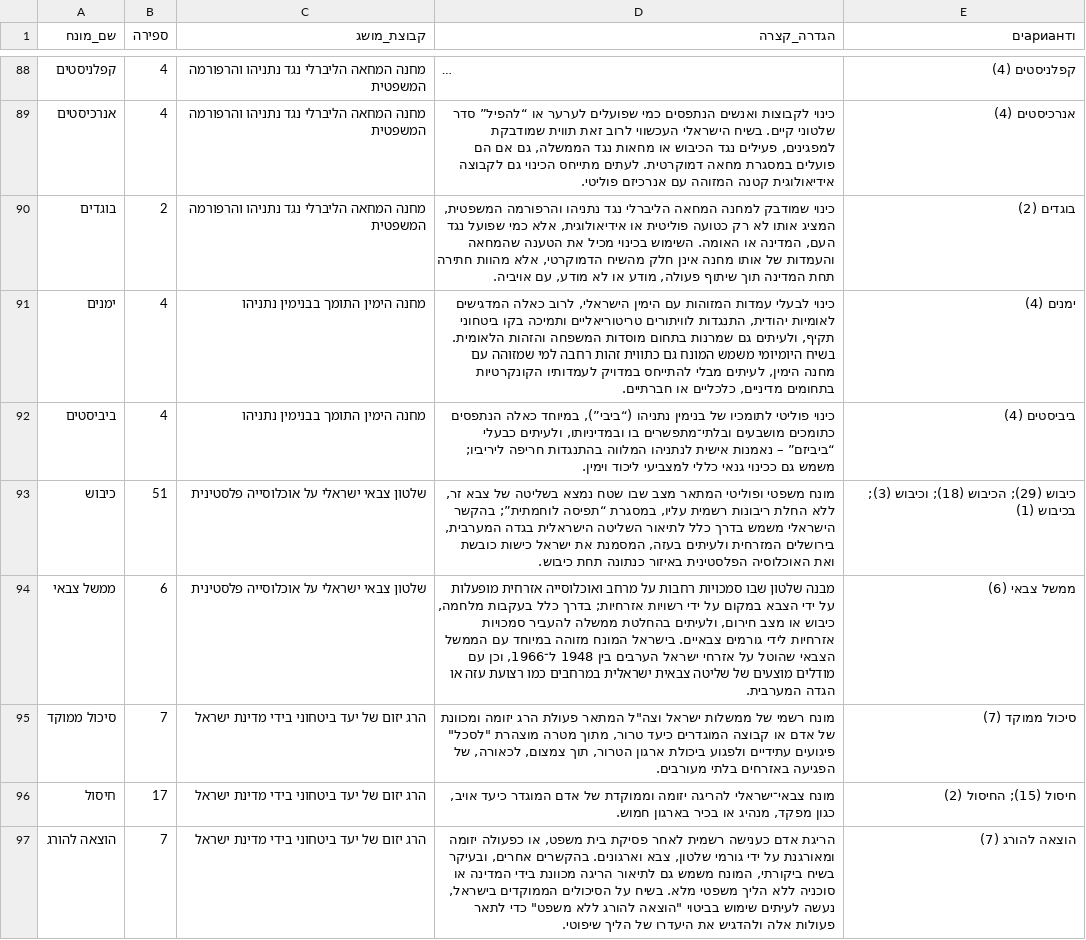
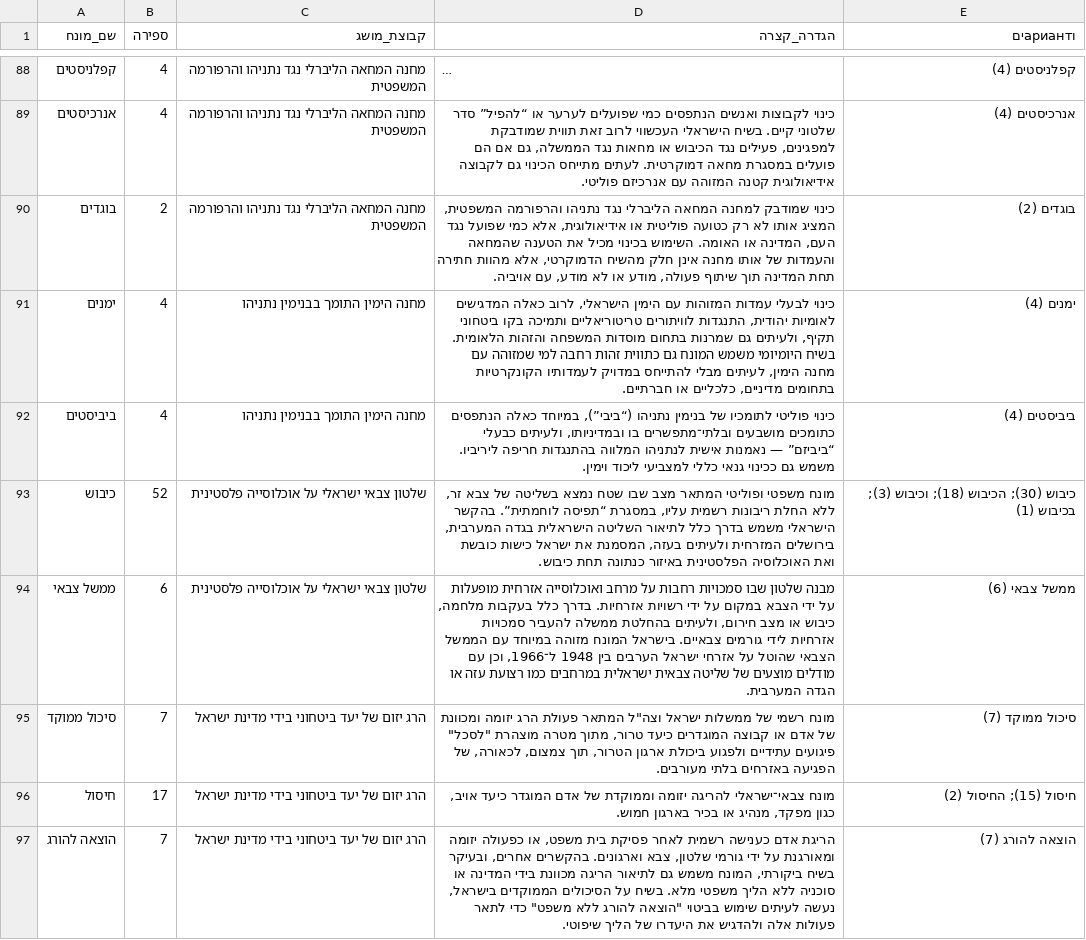
Before and after one commit to whosthemiller/Pagmar, a CSV file: data/known-terms.csv, drawn as a sheet; only a part is shown, gaps mark what is left out; long unchanged cells end in …; the diff covers the shown part only.

```diff
--- a/data/known-terms.csv
+++ b/data/known-terms.csv
@@ -91,5 +91,5 @@
 ימנים,4,מחנה הימין התומך בבנימין נתניהו,"כינוי לבעלי עמדות המזוהות עם הימין הישראלי, לרוב כאלה המדגישים לאומיות יהודית, התנגדות לוויתורים טריטוריאליים ותמיכה בקו ביטחוני תקיף, ולעיתים גם שמרנות בתחום מוסדות המשפחה והזהות הלאומית. בשיח היומיומי משמש המונח גם כתווית זהות רחבה למי שמזוהה עם מחנה הימין, לעיתים מבלי להתייחס במדויק לעמדותיו הקונקרטיות בתחומים מדיניים, כלכליים או חברתיים.",ימנים (4)
-ביביסטים,4,מחנה הימין התומך בבנימין נתניהו,"כינוי פוליטי לתומכיו של בנימין נתניהו (“ביבי”), במיוחד כאלה הנתפסים כתומכים מושבעים ובלתי־מתפשרים בו ובמדיניותו, ולעיתים כבעלי “ביביזם” – נאמנות אישית לנתניהו המלווה בהתנגדות חריפה ליריביו; משמש גם ככינוי גנאי כללי למצביעי ליכוד וימין.",ביביסטים (4)
-כיבוש,51,שלטון צבאי ישראלי על אוכלוסייה פלסטינית,"מונח משפטי ופוליטי המתאר מצב שבו שטח נמצא בשליטה של צבא זר, ללא החלת ריבונות רשמית עליו, במסגרת “תפיסה לוחמתית”; בהקשר הישראלי משמש בדרך כלל לתיאור השליטה הישראלית בגדה המערבית, בירושלים המזרחית ולעיתים בעזה, המסמנת את ישראל כישות כובשת ואת האוכלוסיה הפלסטינית באיזור כנתונה תחת כיבוש.",כיבוש (29); הכיבוש (18); וכיבוש (3); בכיבוש (1)
-ממשל צבאי,6,שלטון צבאי ישראלי על אוכלוסייה פלסטינית,"מבנה שלטון שבו סמכויות רחבות על מרחב ואוכלוסייה אזרחית מופעלות על ידי הצבא במקום על ידי רשויות אזרחיות; בדרך כלל בעקבות מלחמה, כיבוש או מצב חירום, ולעיתים בהחלטת ממשלה להעביר סמכויות אזרחיות לידי גורמים צבאיים. בישראל המונח מזוהה במיוחד עם הממשל הצבאי שהוטל על אזרחי ישראל הערבים בין 1948 ל־1966, וכן עם מודלים מוצעים של שליטה צבאית ישראלית במרחבים כמו רצועת עזה או הגדה המערבית.",ממשל צבאי (6)
+ביביסטים,4,מחנה הימין התומך בבנימין נתניהו,"כינוי פוליטי לתומכיו של בנימין נתניהו (“ביבי”), במיוחד כאלה הנתפסים כתומכים מושבעים ובלתי־מתפשרים בו ובמדיניותו, ולעיתים כבעלי “ביביזם” — נאמנות אישית לנתניהו המלווה בהתנגדות חריפה ליריביו. משמש גם ככינוי גנאי כללי למצביעי ליכוד וימין.",ביביסטים (4)
+כיבוש,52,שלטון צבאי ישראלי על אוכלוסייה פלסטינית,"מונח משפטי ופוליטי המתאר מצב שבו שטח נמצא בשליטה של צבא זר, ללא החלת ריבונות רשמית עליו, במסגרת “תפיסה לוחמתית”. בהקשר הישראלי משמש בדרך כלל לתיאור השליטה הישראלית בגדה המערבית, בירושלים המזרחית ולעיתים בעזה, המסמנת את ישראל כישות כובשת ואת האוכלוסיה הפלסטינית באיזור כנתונה תחת כיבוש.",כיבוש (30); הכיבוש (18); וכיבוש (3); בכיבוש (1)
+ממשל צבאי,6,שלטון צבאי ישראלי על אוכלוסייה פלסטינית,"מבנה שלטון שבו סמכויות רחבות על מרחב ואוכלוסייה אזרחית מופעלות על ידי הצבא במקום על ידי רשויות אזרחיות. בדרך כלל בעקבות מלחמה, כיבוש או מצב חירום, ולעיתים בהחלטת ממשלה להעביר סמכויות אזרחיות לידי גורמים צבאיים. בישראל המונח מזוהה במיוחד עם הממשל הצבאי שהוטל על אזרחי ישראל הערבים בין 1948 ל־1966, וכן עם מודלים מוצעים של שליטה צבאית ישראלית במרחבים כמו רצועת עזה או הגדה המערבית.",ממשל צבאי (6)
 סיכול ממוקד,7,הרג יזום של יעד ביטחוני בידי מדינת ישראל,"מונח רשמי של ממשלות ישראל וצה""ל המתאר פעולת הרג יזומה ומכוונת של אדם או קבוצה המוגדרים כיעד טרור, מתוך מטרה מוצהרת ""לסכל"" פיגועים עתידיים ולפגוע ביכולת ארגון הטרור, תוך צמצום, לכאורה, של הפגיעה באזרחים בלתי מעורבים.",סיכול ממוקד (7)
```
Also changed, not shown: 53 edited cells elsewhere in this file, data/keyword-frequency.csv, 50 other files.
